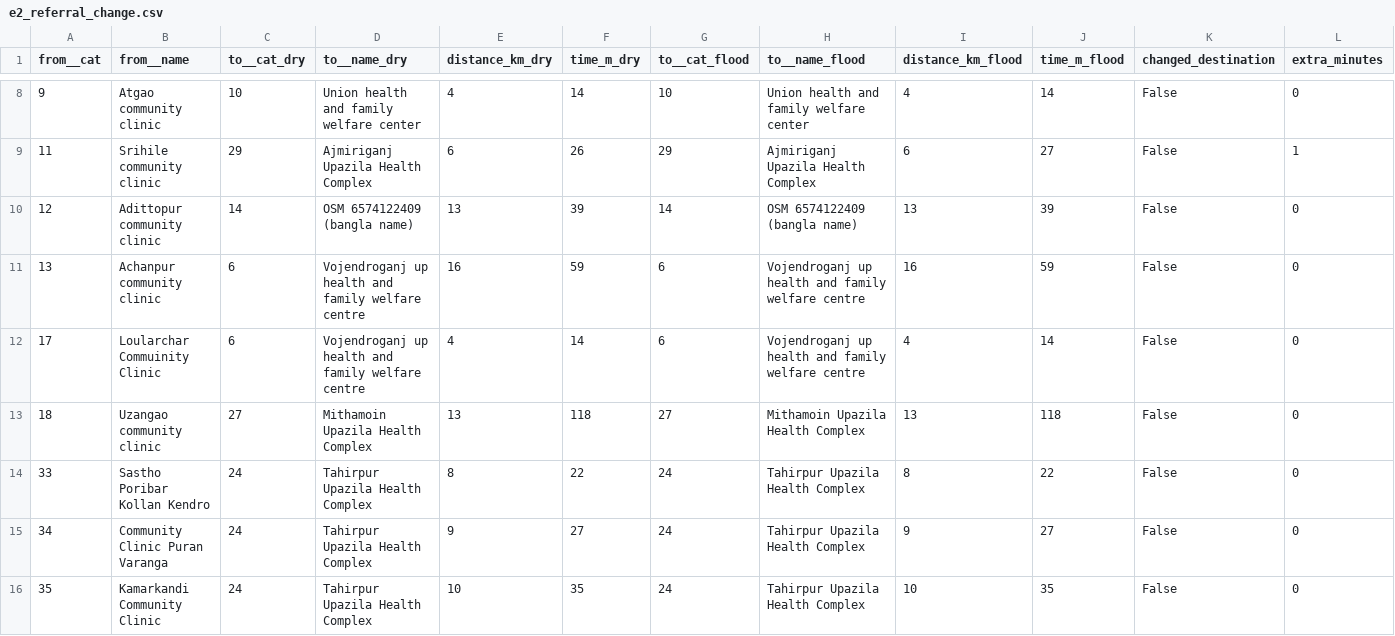
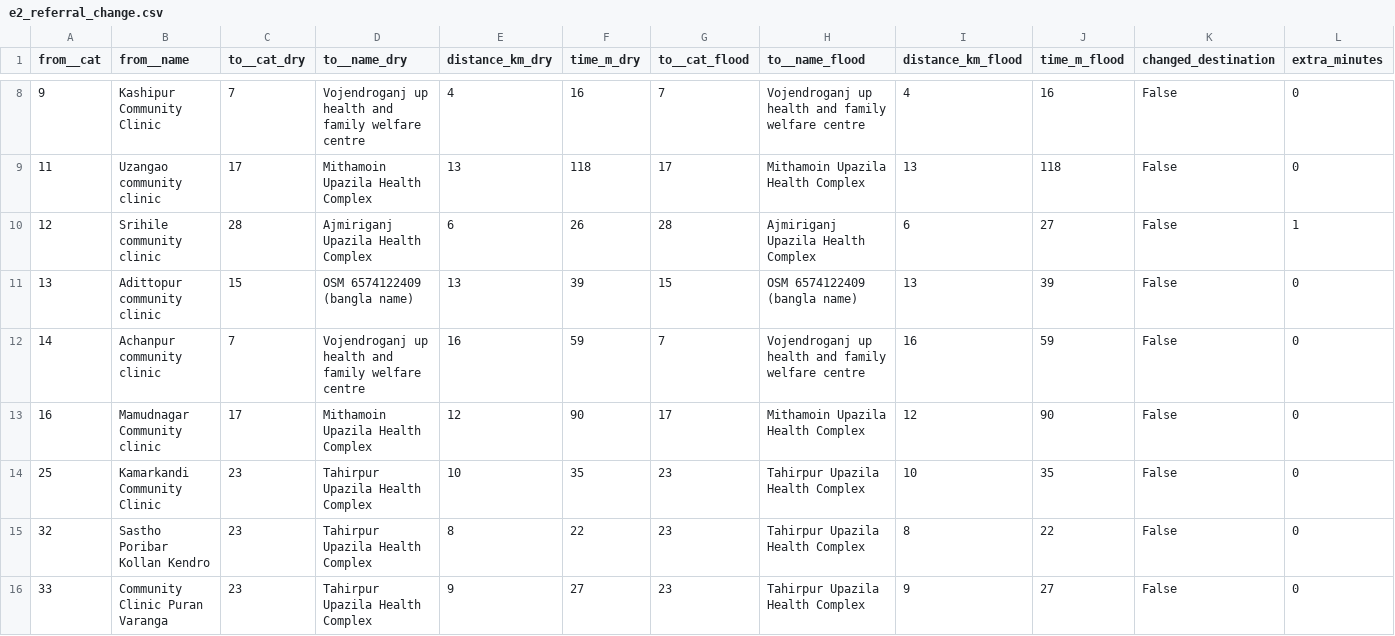
Before and after one commit to khalilurrrahmanridoykhan/emergency-route-finder, a CSV file: results/e2_referral_change.csv, drawn as a sheet; only a part is shown, gaps mark what is left out; the diff covers the shown part only.

```diff
--- a/results/e2_referral_change.csv
+++ b/results/e2_referral_change.csv
@@ -8,9 +8,9 @@ from__cat,from__name,to__cat_dry,to__name_dry,distance_km_dry,time_m_dry,to__cat
-9,Atgao community clinic,10,Union health and family welfare center,4,14,10,Union health and family welfare center,4,14,False,0
-11,Srihile community clinic,29,Ajmiriganj Upazila Health Complex,6,26,29,Ajmiriganj Upazila Health Complex,6,27,False,1
-12,Adittopur community clinic,14,OSM 6574122409 (bangla name),13,39,14,OSM 6574122409 (bangla name),13,39,False,0
-13,Achanpur community clinic,6,Vojendroganj up health and family welfare centre,16,59,6,Vojendroganj up health and family welfare centre,16,59,False,0
-17,Loularchar Commuinity Clinic,6,Vojendroganj up health and family welfare centre,4,14,6,Vojendroganj up health and family welfare centre,4,14,False,0
-18,Uzangao community clinic,27,Mithamoin Upazila Health Complex,13,118,27,Mithamoin Upazila Health Complex,13,118,False,0
-33,Sastho Poribar Kollan Kendro,24,Tahirpur Upazila Health Complex,8,22,24,Tahirpur Upazila Health Complex,8,22,False,0
-34,Community Clinic Puran Varanga,24,Tahirpur Upazila Health Complex,9,27,24,Tahirpur Upazila Health Complex,9,27,False,0
-35,Kamarkandi Community Clinic,24,Tahirpur Upazila Health Complex,10,35,24,Tahirpur Upazila Health Complex,10,35,False,0
+9,Kashipur Community Clinic,7,Vojendroganj up health and family welfare centre,4,16,7,Vojendroganj up health and family welfare centre,4,16,False,0
+11,Uzangao community clinic,17,Mithamoin Upazila Health Complex,13,118,17,Mithamoin Upazila Health Complex,13,118,False,0
+12,Srihile community clinic,28,Ajmiriganj Upazila Health Complex,6,26,28,Ajmiriganj Upazila Health Complex,6,27,False,1
+13,Adittopur community clinic,15,OSM 6574122409 (bangla name),13,39,15,OSM 6574122409 (bangla name),13,39,False,0
+14,Achanpur community clinic,7,Vojendroganj up health and family welfare centre,16,59,7,Vojendroganj up health and family welfare centre,16,59,False,0
+16,Mamudnagar Community clinic,17,Mithamoin Upazila Health Complex,12,90,17,Mithamoin Upazila Health Complex,12,90,False,0
+25,Kamarkandi Community Clinic,23,Tahirpur Upazila Health Complex,10,35,23,Tahirpur Upazila Health Complex,10,35,False,0
+32,Sastho Poribar Kollan Kendro,23,Tahirpur Upazila Health Complex,8,22,23,Tahirpur Upazila Health Complex,8,22,False,0
+33,Community Clinic Puran Varanga,23,Tahirpur Upazila Health Complex,9,27,23,Tahirpur Upazila Health Complex,9,27,False,0
```
Also changed, not shown: 1 added row, 1 removed row and 33 edited cells elsewhere in this file, results/e1_catchments_dry.csv, results/e1_referral_nearest_by_time_dry.csv, 6 other files.
